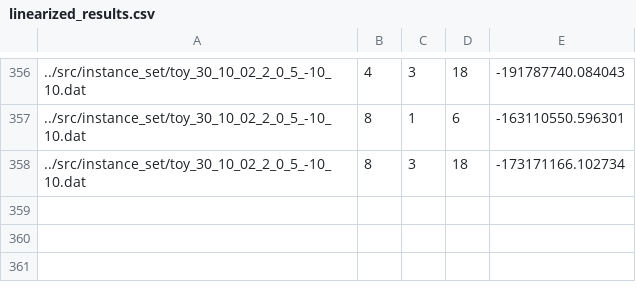
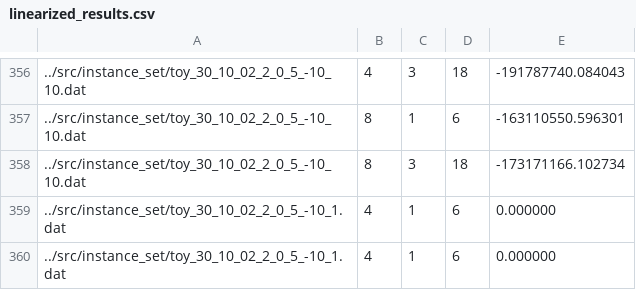
Before and after one commit to Bertonc98/CPLEX_MIP_opt_models, a CSV file: src/data/linearized_results.csv, drawn as a sheet; only a part is shown, gaps mark what is left out; the diff names each change by its address in the sheet, - before the commit and + after, or states it on an @@ line.

```diff
--- a/src/data/linearized_results.csv
+++ b/src/data/linearized_results.csv
+row 359: ../src/instance_set/toy_30_10_02_2_0_5_-10_1.dat | 4 | 1 | 6 | 0.000000
+row 360: ../src/instance_set/toy_30_10_02_2_0_5_-10_1.dat | 4 | 1 | 6 | 0.000000
```
Also changed, not shown: 14 other files.
